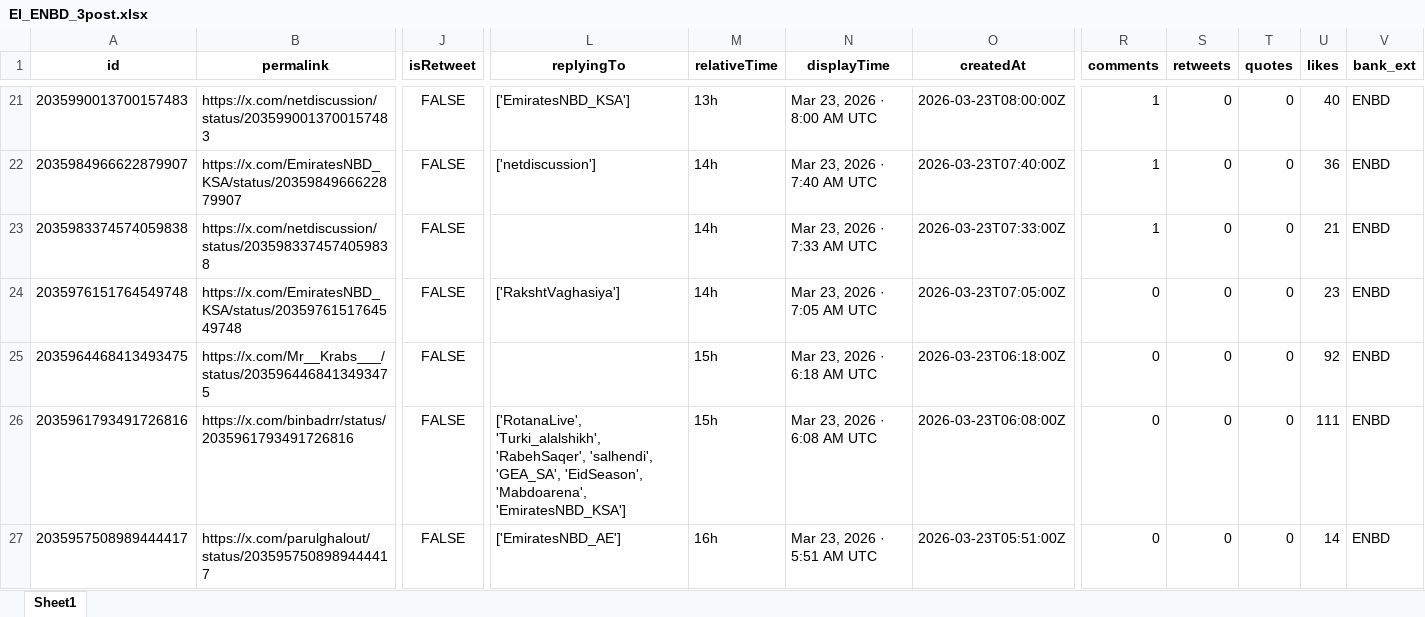
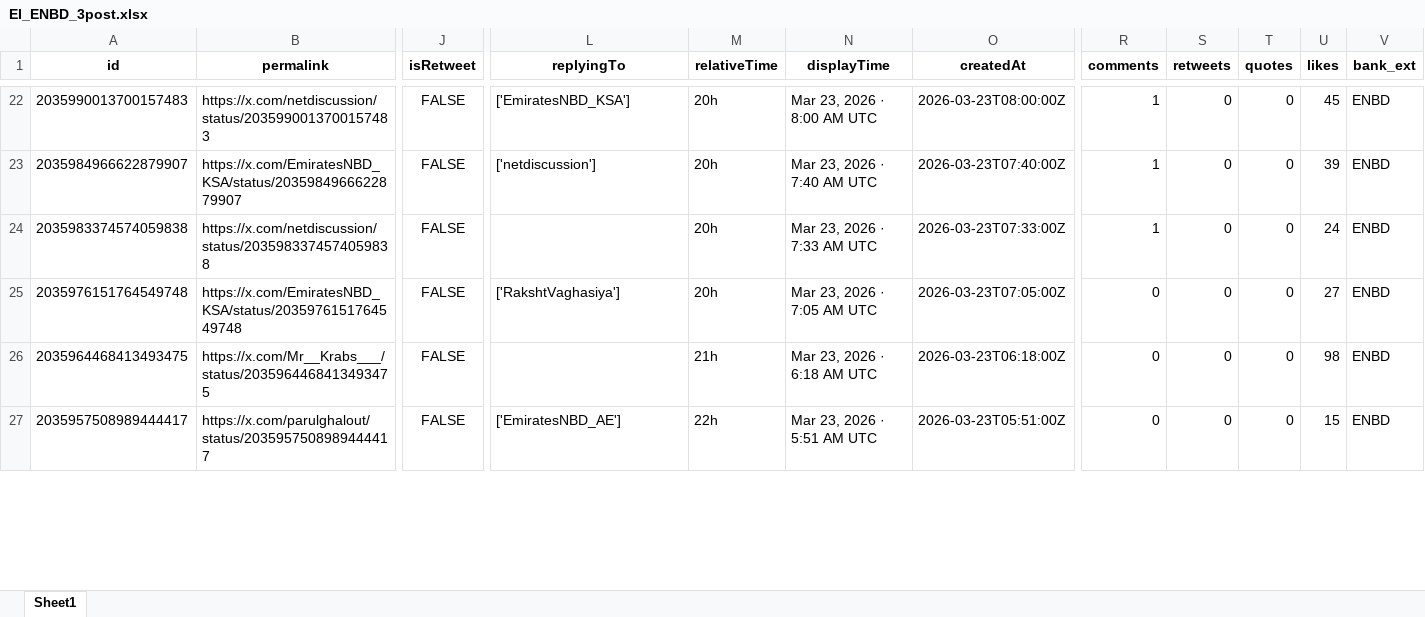
Before and after one commit to felixabraham670706/enbdtwitter_v1, an Excel workbook: EI_ENBD_3post.xlsx, sheet Sheet1, drawn as a sheet; only a part is shown, gaps mark what is left out; values as stored, in another font and other column widths than the file's, no borders; removed rows and columns are numbered as before the commit, all else as after; rows hold the shown columns only; the diff covers the shown part only; the diff names each change by its address in the sheet, - before the commit and + after, or states it on an @@ line.

```diff
--- a/EI_ENBD_3post.xlsx (sheet Sheet1)
+++ b/EI_ENBD_3post.xlsx (sheet Sheet1)
-M22 (relativeTime): 13h
+M22 (relativeTime): 20h
-U22 (likes): 40
+U22 (likes): 45
-M23:M25 (relativeTime): 14h
+M23:M25 (relativeTime): 20h
-U23 (likes): 36
+U23 (likes): 39
-U24 (likes): 21
+U24 (likes): 24
-U25 (likes): 23
+U25 (likes): 27
-M26 (relativeTime): 15h
+M26 (relativeTime): 21h
-U26 (likes): 92
+U26 (likes): 98
-row 26: 2035961793491726816 | https://x.com/binbadrr/status/2035961793491726816 | FALSE | ['RotanaLive', 'Turki_alalshikh', 'RabehSaqer', 'salhendi', 'GEA_SA', 'EidSeason', 'Mabdoarena', 'EmiratesNBD_KSA'] | 15h | Mar 23, 2026 · 6:08 AM UTC | 2026-03-23T06:08:00Z | 0 | 0 | 0 | 111 | ENBD
-M27 (relativeTime): 16h
+M27 (relativeTime): 22h
-U27 (likes): 14
+U27 (likes): 15
```
Also changed, not shown: 1 added row, 83 removed rows and 96 edited cells elsewhere in this sheet, EI_ENDB_comments.xlsx, EI_tweet.xlsx, 9 other files.
